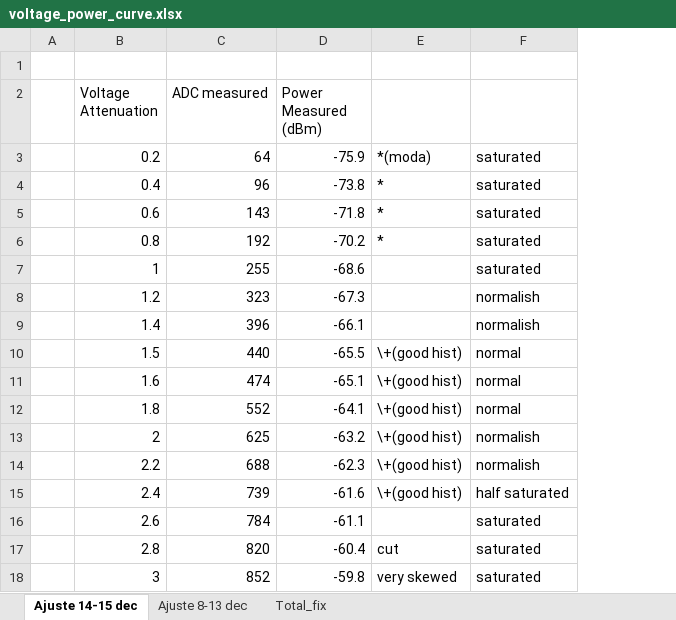
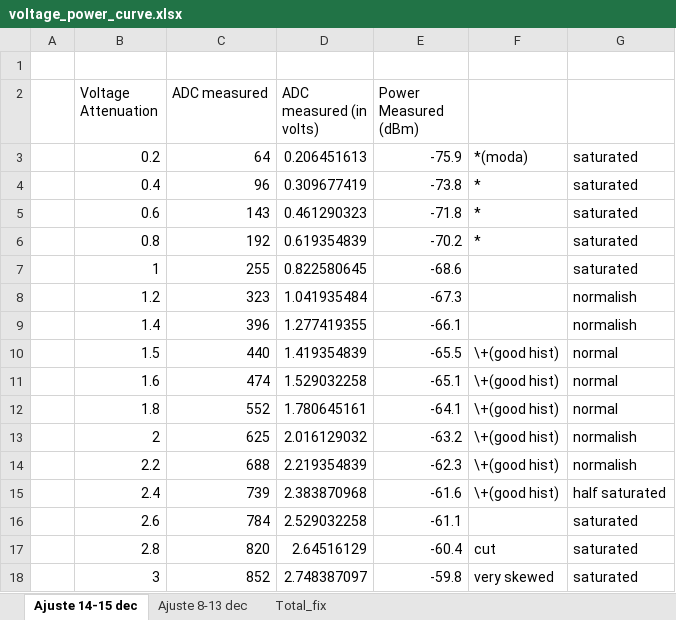
Before and after one commit to mnrojas2/RFLabTests, an Excel workbook: rf_measures_powervoltage_curve/voltage_power_curve.xlsx, sheet Ajuste 14-15 dec, drawn as a sheet; values as stored, in another font and other column widths than the file's, no borders; charts and pictures not drawn; the diff names each change by its address in the sheet, - before the commit and + after, or states it on an @@ line.

```diff
--- a/rf_measures_powervoltage_curve/voltage_power_curve.xlsx (sheet Ajuste 14-15 dec)
+++ b/rf_measures_powervoltage_curve/voltage_power_curve.xlsx (sheet Ajuste 14-15 dec)
+column D (ADC measured (in volts)), rows 3-18: 0.206451613 | 0.309677419 | 0.461290323 | 0.619354839 | 0.822580645 | 1.041935484 | 1.277419355 | 1.419354839 | 1.529032258 | 1.780645161 | 2.016129032 | 2.219354839 | 2.383870968 | 2.529032258 | 2.64516129 | 2.748387097
```
Also changed, not shown: sheet Ajuste 8-13 dec, charts or pictures, 4 other files.
